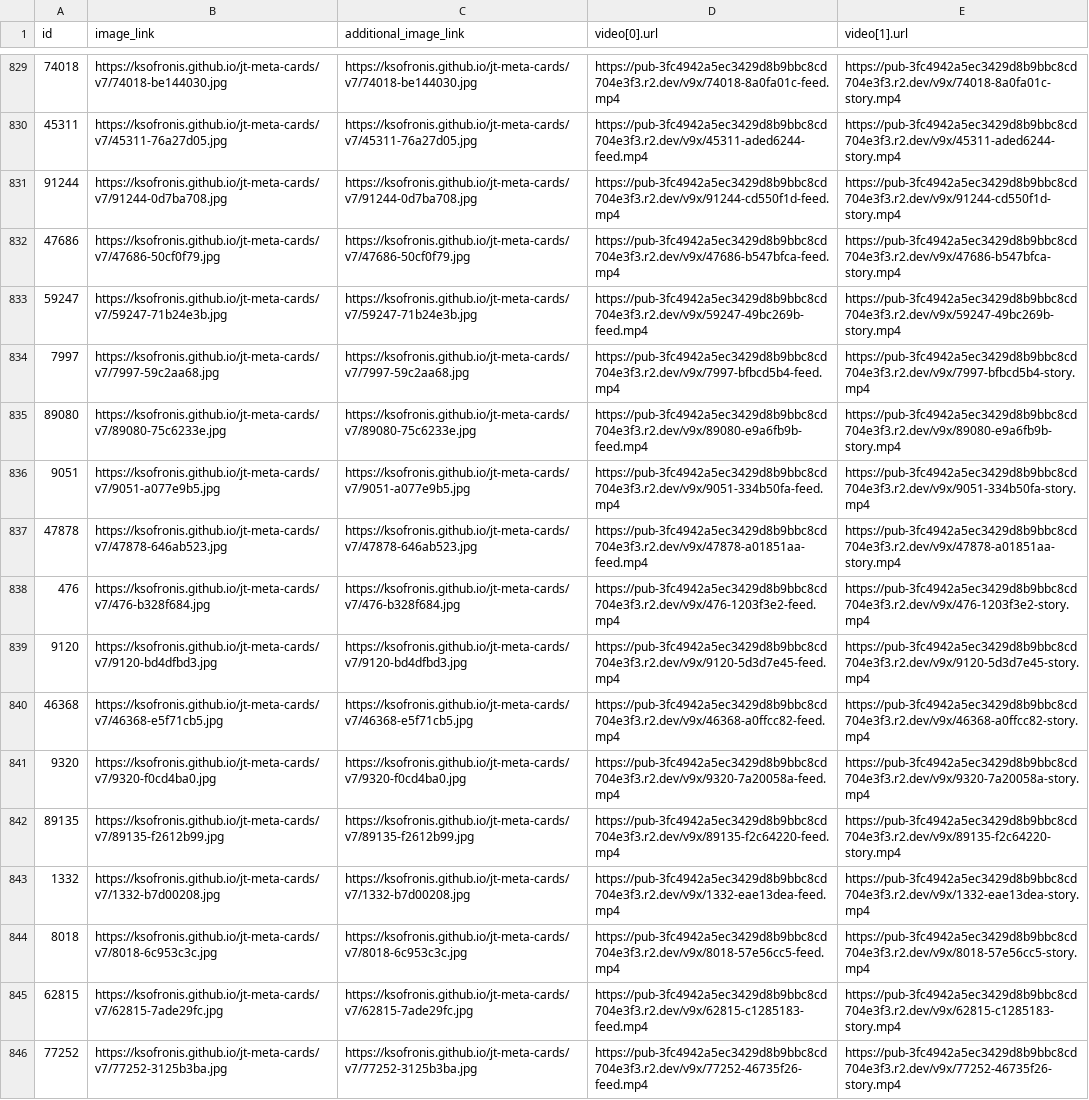
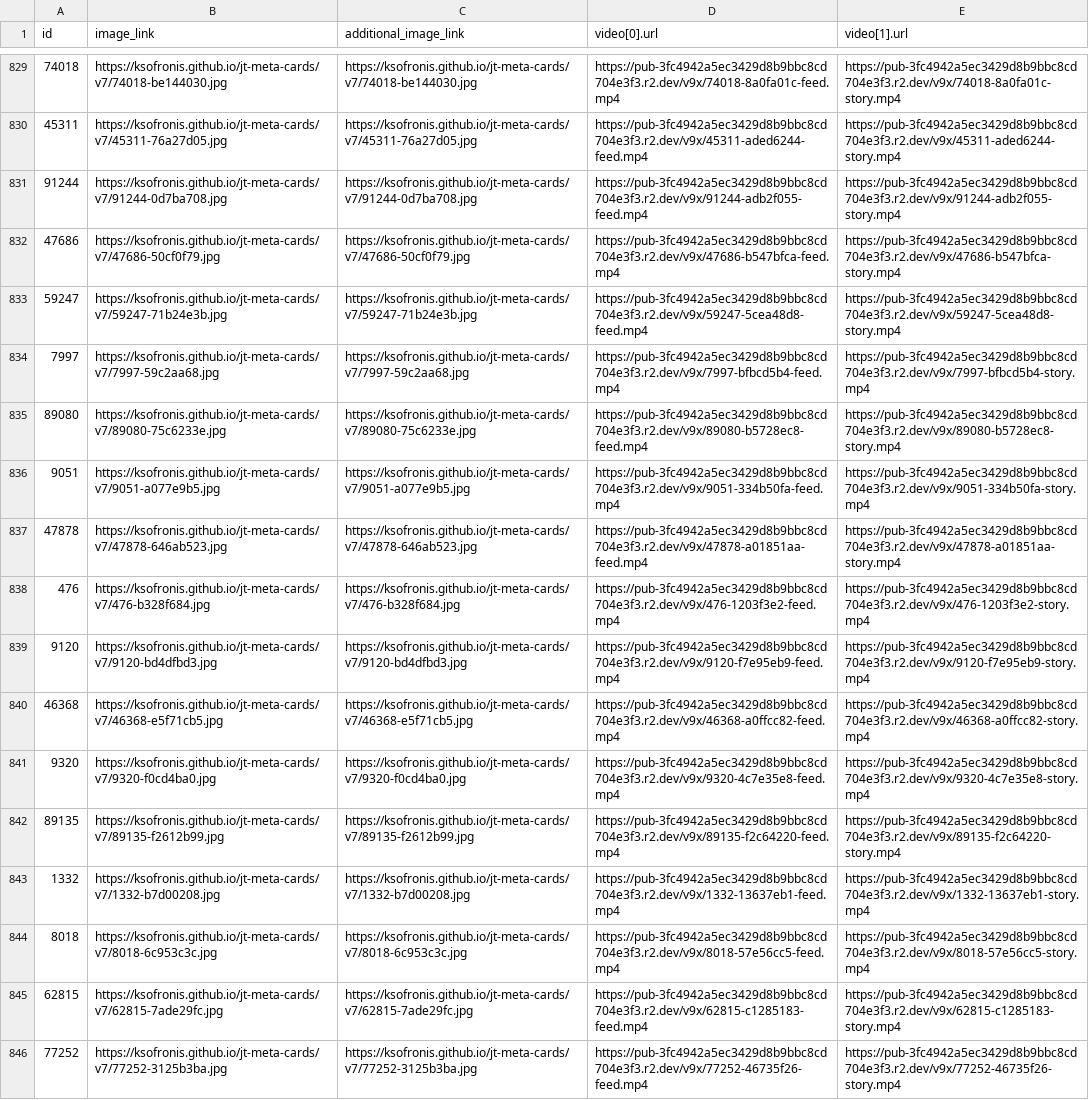
Before and after one commit to ksofronis/jt-meta-cards, a CSV file: feed/supplementary.csv, drawn as a sheet; only a part is shown, gaps mark what is left out; the diff covers the shown part only; the diff names each change by its address in the sheet, - before the commit and + after, or states it on an @@ line.

```diff
--- a/feed/supplementary.csv
+++ b/feed/supplementary.csv
-D831 (video[0].url): https://pub-3fc4942a5ec3429d8b9bbc8cd704e3f3.r2.dev/v9x/91244-cd550f1d-feed.mp4
+D831 (video[0].url): https://pub-3fc4942a5ec3429d8b9bbc8cd704e3f3.r2.dev/v9x/91244-adb2f055-feed.mp4
-E831 (video[1].url): https://pub-3fc4942a5ec3429d8b9bbc8cd704e3f3.r2.dev/v9x/91244-cd550f1d-story.mp4
+E831 (video[1].url): https://pub-3fc4942a5ec3429d8b9bbc8cd704e3f3.r2.dev/v9x/91244-adb2f055-story.mp4
-D833 (video[0].url): https://pub-3fc4942a5ec3429d8b9bbc8cd704e3f3.r2.dev/v9x/59247-49bc269b-feed.mp4
+D833 (video[0].url): https://pub-3fc4942a5ec3429d8b9bbc8cd704e3f3.r2.dev/v9x/59247-5cea48d8-feed.mp4
-E833 (video[1].url): https://pub-3fc4942a5ec3429d8b9bbc8cd704e3f3.r2.dev/v9x/59247-49bc269b-story.mp4
+E833 (video[1].url): https://pub-3fc4942a5ec3429d8b9bbc8cd704e3f3.r2.dev/v9x/59247-5cea48d8-story.mp4
-D835 (video[0].url): https://pub-3fc4942a5ec3429d8b9bbc8cd704e3f3.r2.dev/v9x/89080-e9a6fb9b-feed.mp4
+D835 (video[0].url): https://pub-3fc4942a5ec3429d8b9bbc8cd704e3f3.r2.dev/v9x/89080-b5728ec8-feed.mp4
-E835 (video[1].url): https://pub-3fc4942a5ec3429d8b9bbc8cd704e3f3.r2.dev/v9x/89080-e9a6fb9b-story.mp4
+E835 (video[1].url): https://pub-3fc4942a5ec3429d8b9bbc8cd704e3f3.r2.dev/v9x/89080-b5728ec8-story.mp4
-D839 (video[0].url): https://pub-3fc4942a5ec3429d8b9bbc8cd704e3f3.r2.dev/v9x/9120-5d3d7e45-feed.mp4
+D839 (video[0].url): https://pub-3fc4942a5ec3429d8b9bbc8cd704e3f3.r2.dev/v9x/9120-f7e95eb9-feed.mp4
-E839 (video[1].url): https://pub-3fc4942a5ec3429d8b9bbc8cd704e3f3.r2.dev/v9x/9120-5d3d7e45-story.mp4
+E839 (video[1].url): https://pub-3fc4942a5ec3429d8b9bbc8cd704e3f3.r2.dev/v9x/9120-f7e95eb9-story.mp4
-D841 (video[0].url): https://pub-3fc4942a5ec3429d8b9bbc8cd704e3f3.r2.dev/v9x/9320-7a20058a-feed.mp4
+D841 (video[0].url): https://pub-3fc4942a5ec3429d8b9bbc8cd704e3f3.r2.dev/v9x/9320-4c7e35e8-feed.mp4
-E841 (video[1].url): https://pub-3fc4942a5ec3429d8b9bbc8cd704e3f3.r2.dev/v9x/9320-7a20058a-story.mp4
+E841 (video[1].url): https://pub-3fc4942a5ec3429d8b9bbc8cd704e3f3.r2.dev/v9x/9320-4c7e35e8-story.mp4
-D843 (video[0].url): https://pub-3fc4942a5ec3429d8b9bbc8cd704e3f3.r2.dev/v9x/1332-eae13dea-feed.mp4
+D843 (video[0].url): https://pub-3fc4942a5ec3429d8b9bbc8cd704e3f3.r2.dev/v9x/1332-13637eb1-feed.mp4
-E843 (video[1].url): https://pub-3fc4942a5ec3429d8b9bbc8cd704e3f3.r2.dev/v9x/1332-eae13dea-story.mp4
+E843 (video[1].url): https://pub-3fc4942a5ec3429d8b9bbc8cd704e3f3.r2.dev/v9x/1332-13637eb1-story.mp4
```
Also changed, not shown: 174 edited cells elsewhere in this file, 1 other file.
